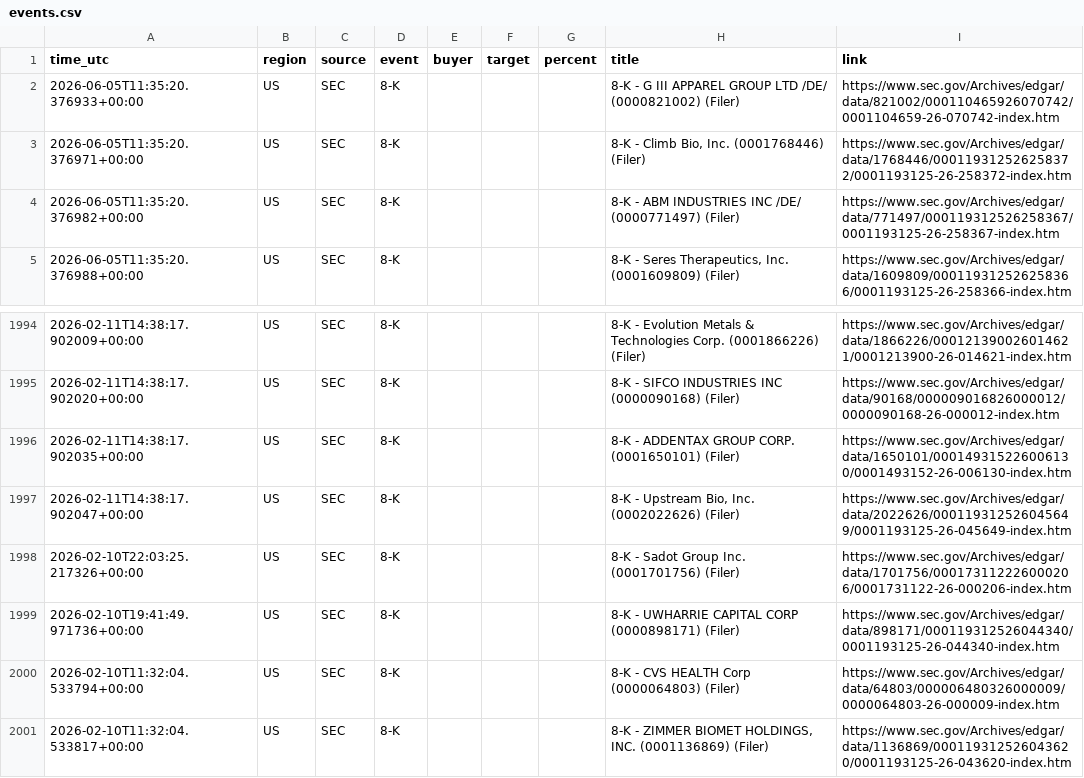
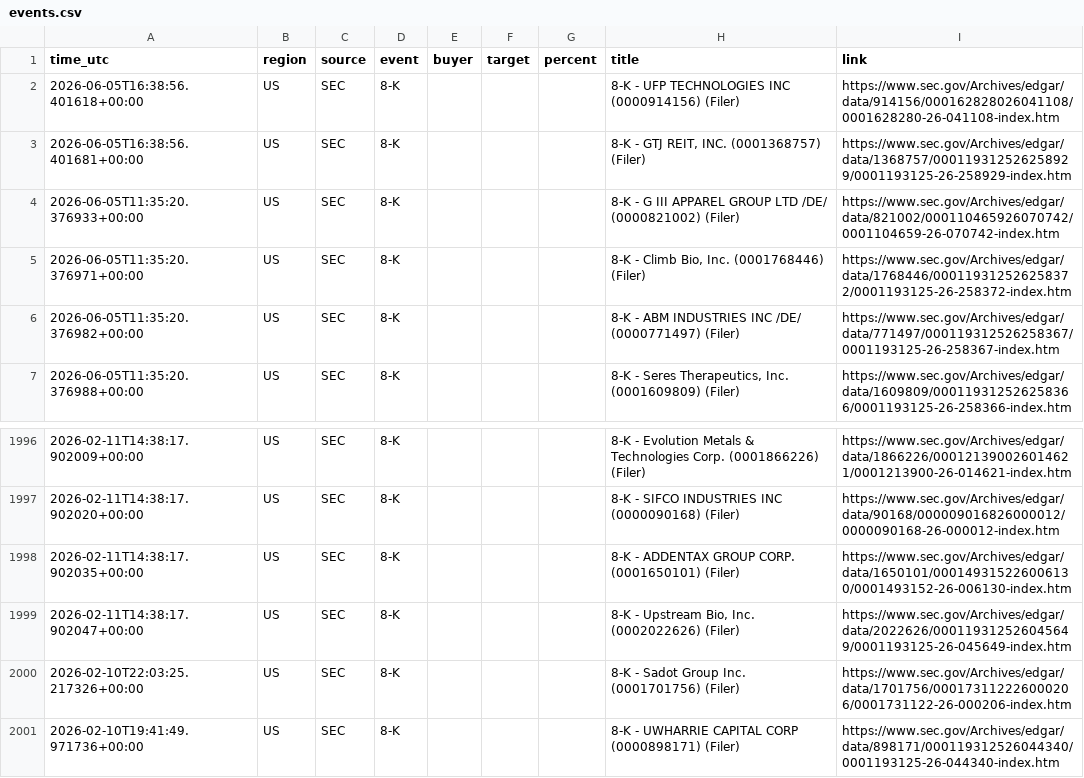
Before and after one commit to 495m5mghnv-arch/StakeWatch-, a CSV file: docs/events.csv, drawn as a sheet; only a part is shown, gaps mark what is left out; removed rows and columns are numbered as before the commit, all else as after; the diff names each change by its address in the sheet, - before the commit and + after, or states it on an @@ line.

Commit message:
Update SEC data

```diff
--- a/docs/events.csv
+++ b/docs/events.csv
+row 2: 2026-06-05T16:38:56.401618+00:00 | US | SEC | 8-K |  |  |  | 8-K - UFP TECHNOLOGIES INC (0000914156) (Filer) | https://www.sec.gov/Archives/edgar/data/914156/000162828026041108/0001628280-26-041108-index.htm
+row 3: 2026-06-05T16:38:56.401681+00:00 | US | SEC | 8-K |  |  |  | 8-K - GTJ REIT, INC. (0001368757) (Filer) | https://www.sec.gov/Archives/edgar/data/1368757/000119312526258929/0001193125-26-258929-index.htm
-row 2000: 2026-02-10T11:32:04.533794+00:00 | US | SEC | 8-K |  |  |  | 8-K - CVS HEALTH Corp (0000064803) (Filer) | https://www.sec.gov/Archives/edgar/data/64803/000006480326000009/0000064803-26-000009-index.htm
-row 2001: 2026-02-10T11:32:04.533817+00:00 | US | SEC | 8-K |  |  |  | 8-K - ZIMMER BIOMET HOLDINGS, INC. (0001136869) (Filer) | https://www.sec.gov/Archives/edgar/data/1136869/000119312526043620/0001193125-26-043620-index.htm
```
Also changed, not shown: events.csv, 3 other files.
